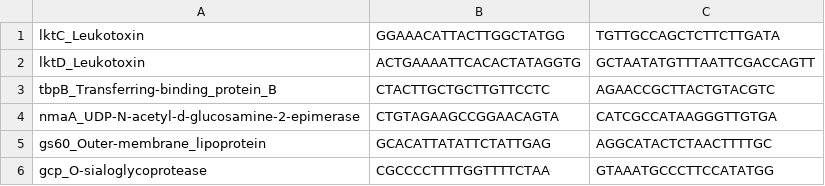
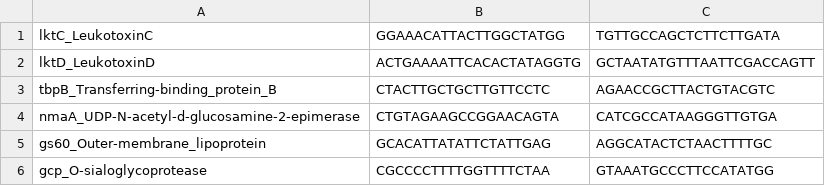
Before and after one commit to dhineshp565/Bacpipe, a TSV file: MH_VF_primers.tsv, drawn as a sheet; the diff names each change by its address in the sheet, - before the commit and + after, or states it on an @@ line.

Commit message:
added tabs for each sample
-fixed space issues virulence factor primers
-added tabs for each sample and results will appear in each tabs
-made new RMD file

```diff
--- a/MH_VF_primers.tsv
+++ b/MH_VF_primers.tsv
-A1: lktC_Leukotoxin
+A1: lktC_LeukotoxinC
-A2 (lktC_LeukotoxinC): lktD_Leukotoxin
+A2 (lktC_LeukotoxinC): lktD_LeukotoxinD
```
Also changed, not shown: 2 other files.
